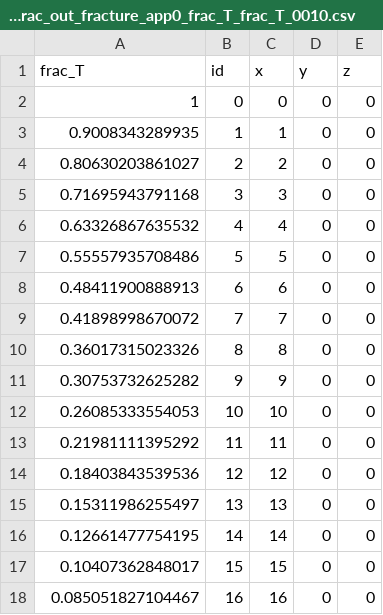
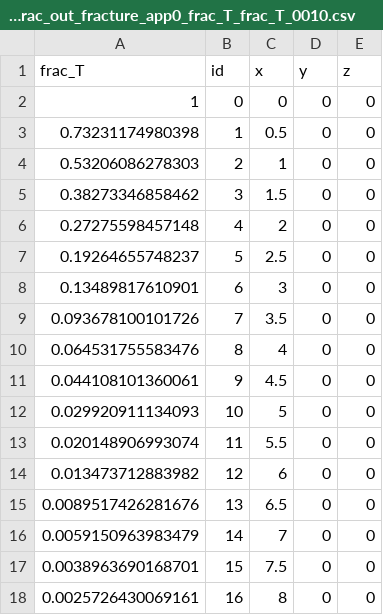
Before and after one commit to cbolisetti/multiappfracflow, a CSV file: fracture_diffusion/gold/matrix_app_dirac_out_fracture_app0_frac_T_frac_T_0010.csv, drawn as a sheet; only a part is shown; the diff covers the shown part only.

```diff
--- a/fracture_diffusion/gold/matrix_app_dirac_out_fracture_app0_frac_T_frac_T_0010.csv
+++ b/fracture_diffusion/gold/matrix_app_dirac_out_fracture_app0_frac_T_frac_T_0010.csv
@@ -2,17 +2,17 @@ frac_T,id,x,y,z
 1,0,0,0,0
-0.9008343289935,1,1,0,0
-0.80630203861027,2,2,0,0
-0.71695943791168,3,3,0,0
-0.63326867635532,4,4,0,0
-0.55557935708486,5,5,0,0
-0.48411900888913,6,6,0,0
-0.41898998670072,7,7,0,0
-0.36017315023326,8,8,0,0
-0.30753732625282,9,9,0,0
-0.26085333554053,10,10,0,0
-0.21981111395292,11,11,0,0
-0.18403843539536,12,12,0,0
-0.15311986255497,13,13,0,0
-0.12661477754195,14,14,0,0
-0.10407362848017,15,15,0,0
-0.085051827104467,16,16,0,0
+0.73231174980398,1,0.5,0,0
+0.53206086278303,2,1,0,0
+0.38273346858462,3,1.5,0,0
+0.27275598457148,4,2,0,0
+0.19264655748237,5,2.5,0,0
+0.13489817610901,6,3,0,0
+0.093678100101726,7,3.5,0,0
+0.064531755583476,8,4,0,0
+0.044108101360061,9,4.5,0,0
+0.029920911134093,10,5,0,0
+0.020148906993074,11,5.5,0,0
+0.013473712883982,12,6,0,0
+0.0089517426281676,13,6.5,0,0
+0.0059150963983479,14,7,0,0
+0.0038963690168701,15,7.5,0,0
+0.0025726430069161,16,8,0,0
```
Also changed, not shown: 10 removed rows and 8 edited cells elsewhere in this file, fracture_diffusion/gold/matrix_app_dirac_out_fracture_app0_frac_T_frac_T_0002.csv, fracture_diffusion/gold/no_multiapp_frac_T_frac_T_0002.csv, 32 other files.
